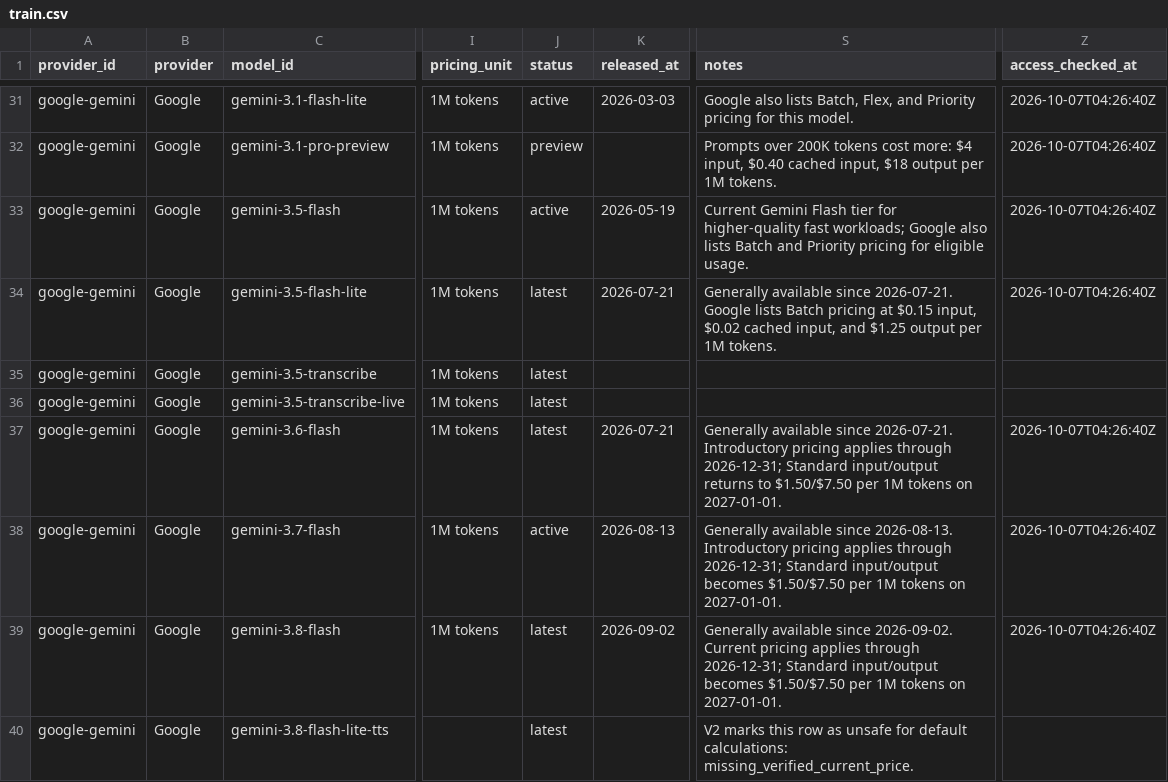
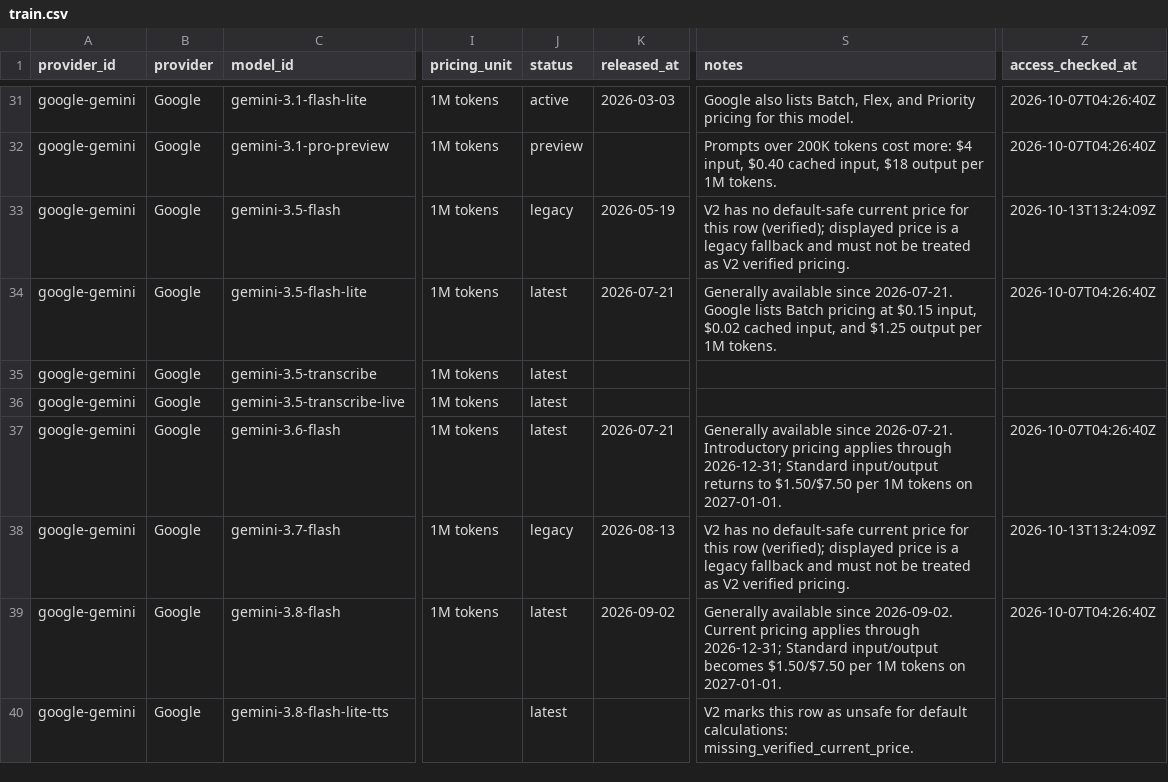
Before and after one commit to aicostbudget/ai-api-pricing-data, a CSV file: huggingface/train.csv, drawn as a sheet; only a part is shown, gaps mark what is left out; the diff names each change by its address in the sheet, - before the commit and + after, or states it on an @@ line.

Commit message:
data: publish Gemini lifecycle and GPT-6.1 Sol Ultrafast artifacts

```diff
--- a/huggingface/train.csv
+++ b/huggingface/train.csv
-J33 (status): active
+J33 (status): legacy
-S33 (notes): Current Gemini Flash tier for higher-quality fast workloads; Google also lists Batch and Priority pricing for eligible usage.
+S33 (notes): V2 has no default-safe current price for this row (verified); displayed price is a legacy fallback and must not be treated as V2 verified pricing.
-Z33 (access_checked_at): 2026-10-07T04:26:40Z
+Z33 (access_checked_at): 2026-10-13T13:24:09Z
-J38 (status): active
+J38 (status): legacy
-S38 (notes): Generally available since 2026-08-13. Introductory pricing applies through 2026-12-31; Standard input/output becomes $1.50/$7.50 per 1M tokens on 2027-01-01.
+S38 (notes): V2 has no default-safe current price for this row (verified); displayed price is a legacy fallback and must not be treated as V2 verified pricing.
-Z38 (access_checked_at): 2026-10-07T04:26:40Z
+Z38 (access_checked_at): 2026-10-13T13:24:09Z
```
Also changed, not shown: 18 other files.
